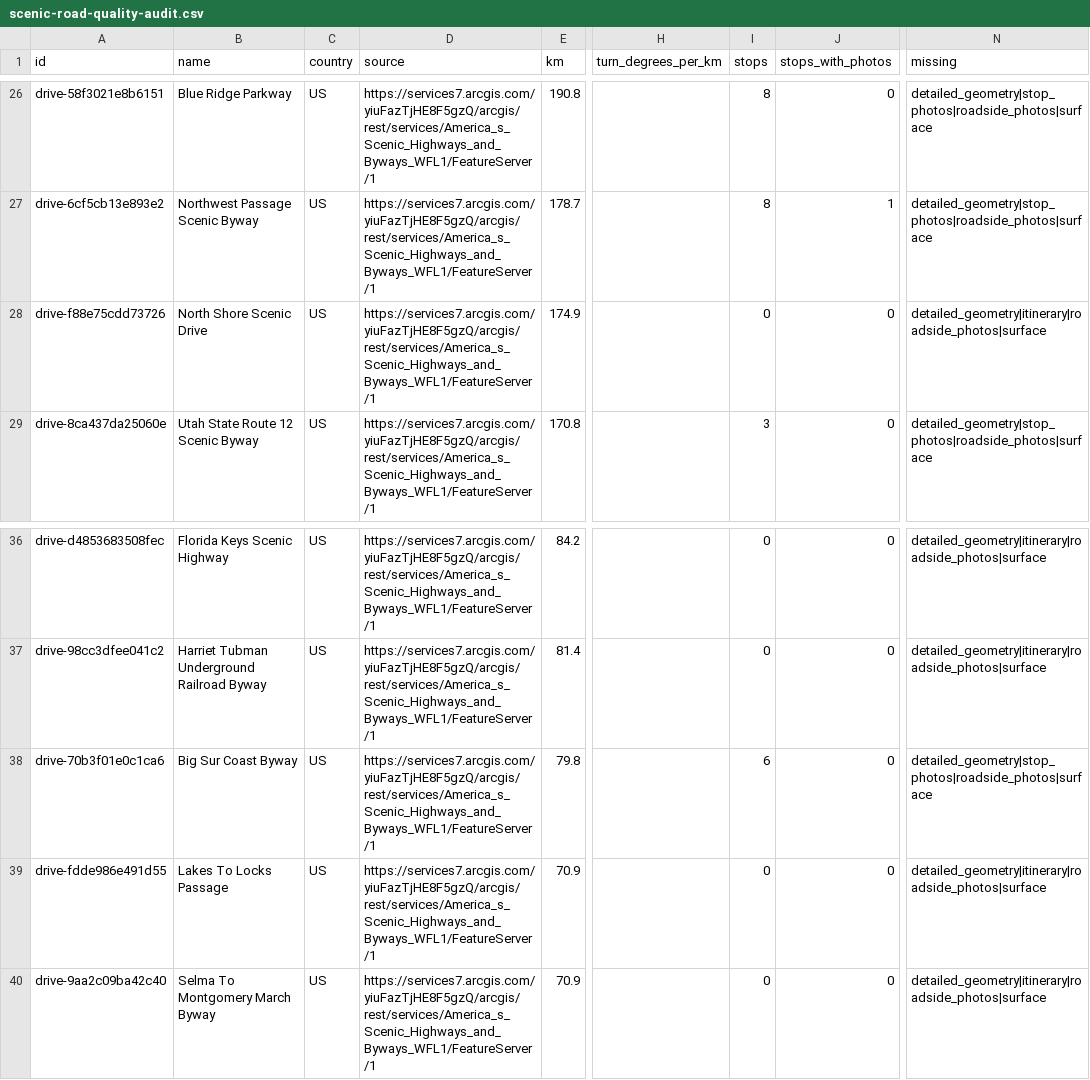
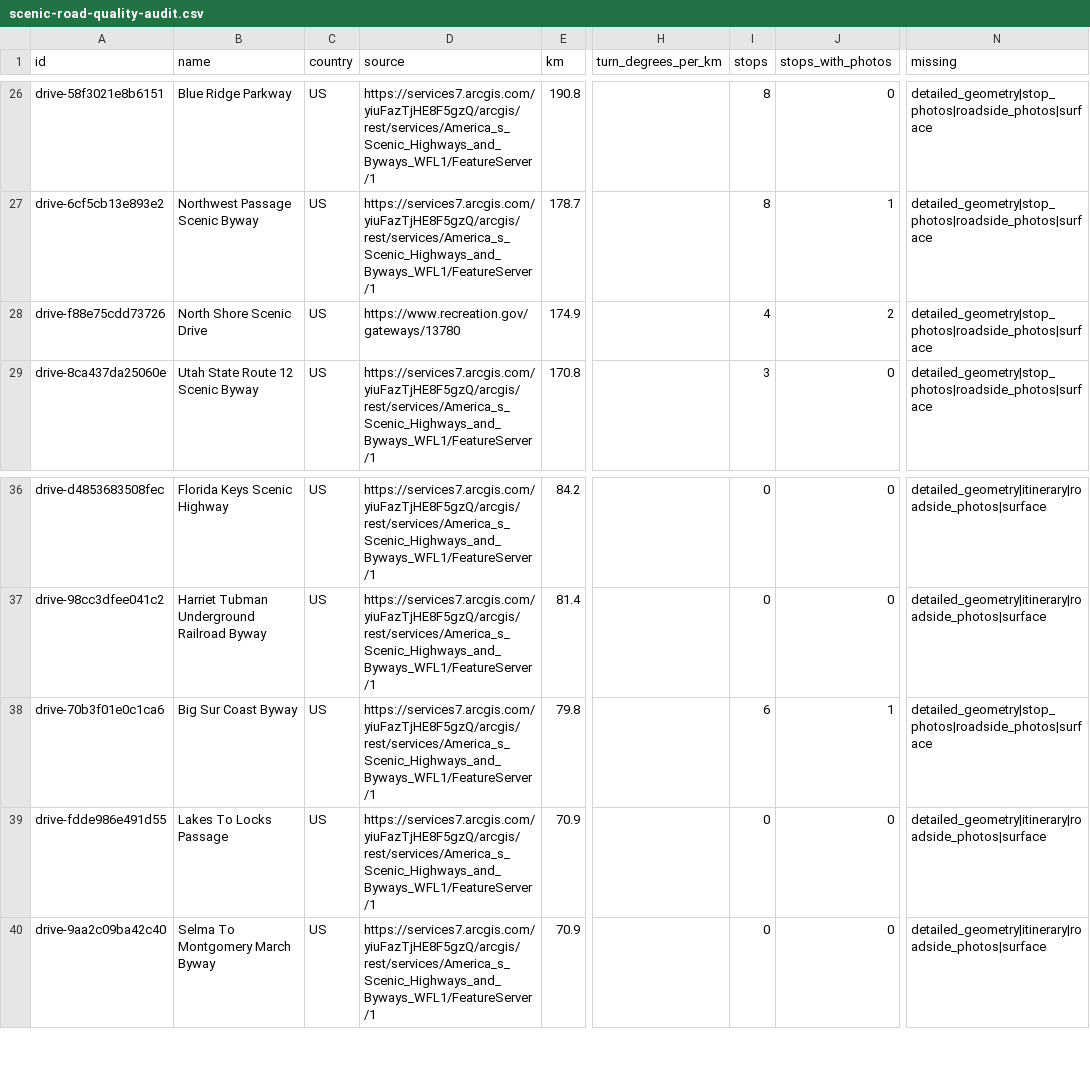
Before and after one commit to bashnyaproject-oss/vilazka, a CSV file: research/scenic-road-quality-audit.csv, drawn as a sheet; only a part is shown, gaps mark what is left out; the diff names each change by its address in the sheet, - before the commit and + after, or states it on an @@ line.

Commit message:
Add signed North Shore attractions and Big Sur beach photo

```diff
--- a/research/scenic-road-quality-audit.csv
+++ b/research/scenic-road-quality-audit.csv
-D28 (source): https://services7.arcgis.com/yiuFazTjHE8F5gzQ/arcgis/rest/services/America_s_Scenic_Highways_and_Byways_WFL1/FeatureServer/1
+D28 (source): https://www.recreation.gov/gateways/13780
-I28 (stops): 0
+I28 (stops): 4
-J28 (stops_with_photos): 0
+J28 (stops_with_photos): 2
-N28 (missing): detailed_geometry|itinerary|roadside_photos|surface
+N28 (missing): detailed_geometry|stop_photos|roadside_photos|surface
-J38 (stops_with_photos): 0
+J38 (stops_with_photos): 1
```
Also changed, not shown: 2 other files.
